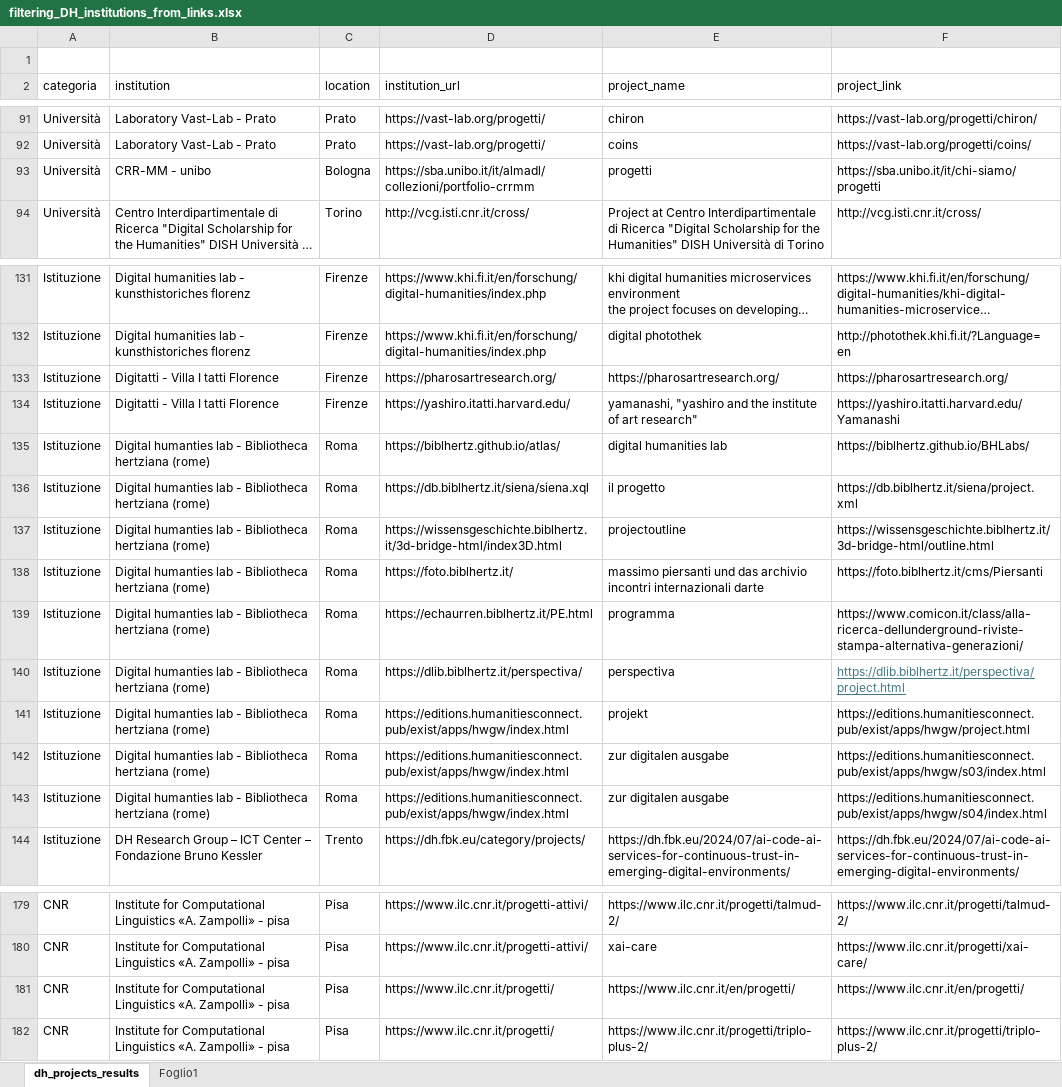
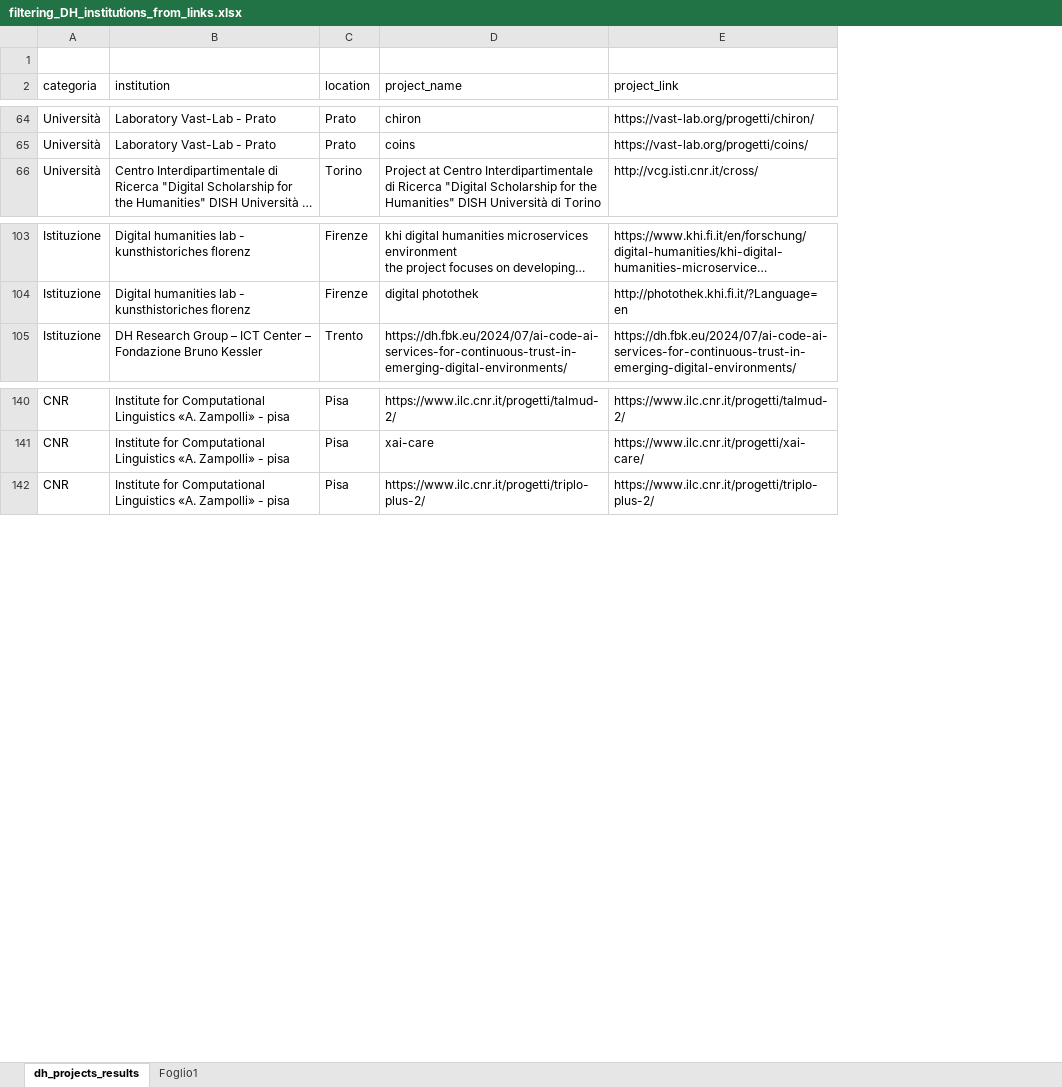
Before and after one commit to gspinaci/Vita-e-morte-DH-projects, an Excel workbook: filtering_DH_institutions_from_links.xlsx, sheet dh_projects_results, drawn as a sheet; only a part is shown, gaps mark what is left out; long unchanged cells end in …; values as stored, in another font and other column widths than the file's, no borders; table styles not drawn; removed rows and columns are numbered as before the commit, all else as after; the diff covers the shown part only; the diff names each change by its address in the sheet, - before the commit and + after, or states it on an @@ line.

Commit message:
digital editions spreaadsheet

```diff
--- a/filtering_DH_institutions_from_links.xlsx (sheet dh_projects_results)
+++ b/filtering_DH_institutions_from_links.xlsx (sheet dh_projects_results)
-column D (institution_url), rows 91-92: https://vast-lab.org/progetti/ | https://vast-lab.org/progetti/; row 94: http://vcg.isti.cnr.it/cross/; rows 131-132: https://www.khi.fi.it/en/forschung/digital-humanities/index.php | https://www.khi.fi.it/en/forschung/digital-humanities/index.php; row 144: https://dh.fbk.eu/category/projects/; rows 179-180: https://www.ilc.cnr.it/progetti-attivi/ | https://www.ilc.cnr.it/progetti-attivi/; row 182: https://www.ilc.cnr.it/progetti/
-row 93: Università | CRR-MM - unibo | Bologna | https://sba.unibo.it/it/almadl/collezioni/portfolio-crrmm | progetti | https://sba.unibo.it/it/chi-siamo/progetti
-row 133: Istituzione | Digitatti - Villa I tatti Florence | Firenze | https://pharosartresearch.org/ | https://pharosartresearch.org/ | https://pharosartresearch.org/
-row 134: Istituzione | Digitatti - Villa I tatti Florence | Firenze | https://yashiro.itatti.harvard.edu/ | yamanashi, "yashiro and the institute of art research" | https://yashiro.itatti.harvard.edu/Yamanashi
-row 135: Istituzione | Digital humanties lab - Bibliotheca hertziana (rome) | Roma | https://biblhertz.github.io/atlas/ | digital humanities lab | https://biblhertz.github.io/BHLabs/
-row 136: Istituzione | Digital humanties lab - Bibliotheca hertziana (rome) | Roma | https://db.biblhertz.it/siena/siena.xql | il progetto | https://db.biblhertz.it/siena/project.xml
-row 137: Istituzione | Digital humanties lab - Bibliotheca hertziana (rome) | Roma | https://wissensgeschichte.biblhertz.it/3d-bridge-html/index3D.html | projectoutline | https://wissensgeschichte.biblhertz.it/3d-bridge-html/outline.html
-row 138: Istituzione | Digital humanties lab - Bibliotheca hertziana (rome) | Roma | https://foto.biblhertz.it/ | massimo piersanti und das archivio incontri internazionali darte | https://foto.biblhertz.it/cms/Piersanti
-row 139: Istituzione | Digital humanties lab - Bibliotheca hertziana (rome) | Roma | https://echaurren.biblhertz.it/PE.html | programma | https://www.comicon.it/class/alla-ricerca-dellunderground-riviste-stampa-alternativa-generazioni/
-row 140: Istituzione | Digital humanties lab - Bibliotheca hertziana (rome) | Roma | https://dlib.biblhertz.it/perspectiva/ | perspectiva | https://dlib.biblhertz.it/perspectiva/project.html
-row 141: Istituzione | Digital humanties lab - Bibliotheca hertziana (rome) | Roma | https://editions.humanitiesconnect.pub/exist/apps/hwgw/index.html | projekt | https://editions.humanitiesconnect.pub/exist/apps/hwgw/project.html
-row 142: Istituzione | Digital humanties lab - Bibliotheca hertziana (rome) | Roma | https://editions.humanitiesconnect.pub/exist/apps/hwgw/index.html | zur digitalen ausgabe | https://editions.humanitiesconnect.pub/exist/apps/hwgw/s03/index.html
-row 143: Istituzione | Digital humanties lab - Bibliotheca hertziana (rome) | Roma | https://editions.humanitiesconnect.pub/exist/apps/hwgw/index.html | zur digitalen ausgabe | https://editions.humanitiesconnect.pub/exist/apps/hwgw/s04/index.html
-row 181: CNR | Institute for Computational Linguistics «A. Zampolli» - pisa | Pisa | https://www.ilc.cnr.it/progetti/ | https://www.ilc.cnr.it/en/progetti/ | https://www.ilc.cnr.it/en/progetti/
```
Also changed, not shown: 57 added rows and 36 removed rows elsewhere in this sheet, 3 other files.
